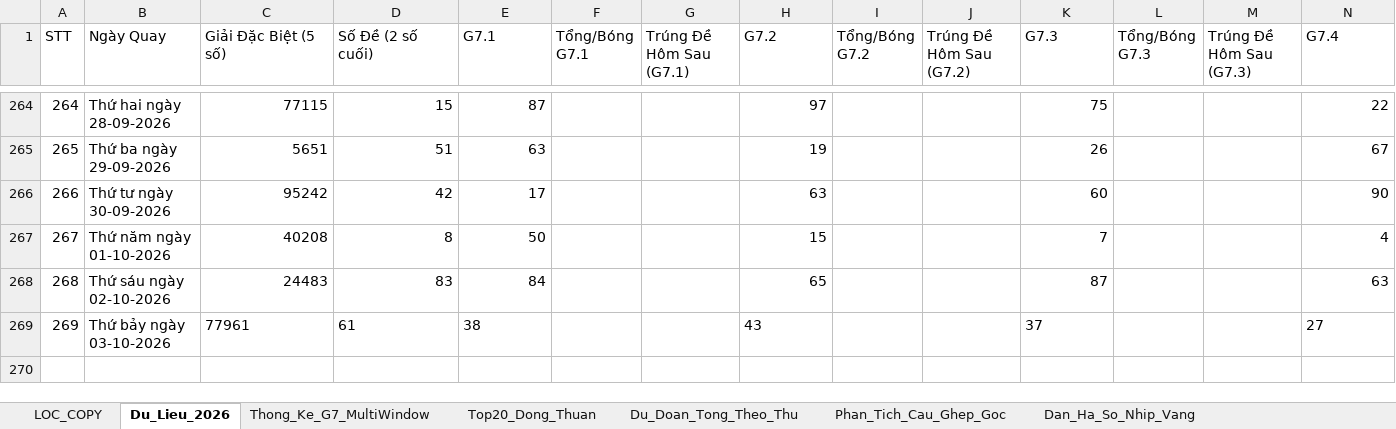
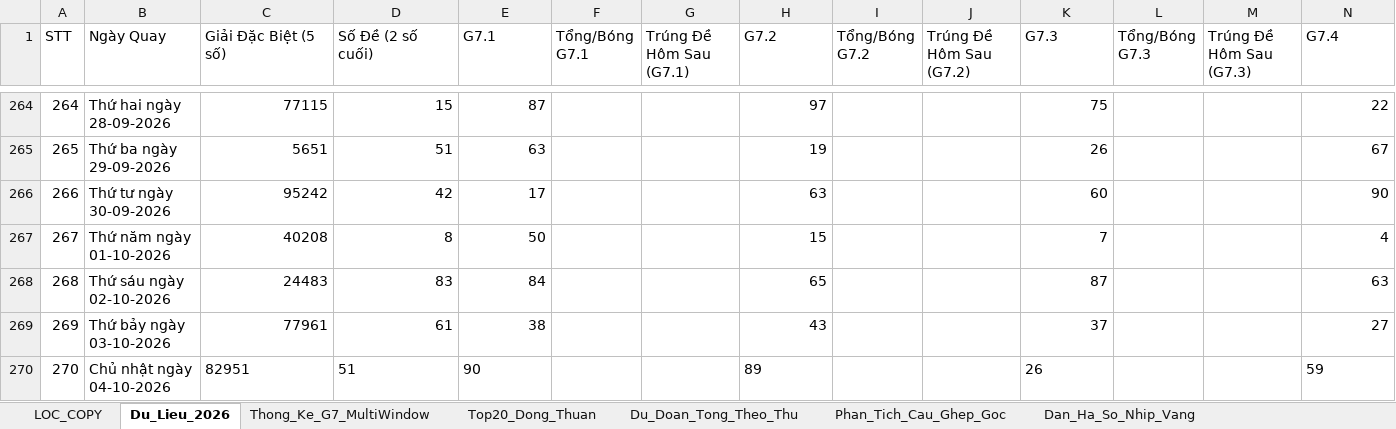
Before and after one commit to happiness2286-dot/57_up_to_75, an Excel workbook: Thong_Ke_G7_Va_Top20_XSMB_2026.xlsx, sheet Du_Lieu_2026, drawn as a sheet; only a part is shown, gaps mark what is left out; values as stored, in another font and other column widths than the file's, no borders; rows hold the shown columns only; the diff names each change by its address in the sheet, - before the commit and + after, or states it on an @@ line.

Commit message:
auto: Cap nhat ket qua XSMB ngay 04/10/2026 18:35 & cache-busting

```diff
--- a/Thong_Ke_G7_Va_Top20_XSMB_2026.xlsx (sheet Du_Lieu_2026)
+++ b/Thong_Ke_G7_Va_Top20_XSMB_2026.xlsx (sheet Du_Lieu_2026)
-C269:E269 alignment: left
+C269:E269 alignment: right
-H269 alignment: left
+H269 alignment: right
-K269 alignment: left
+K269 alignment: right
-N269 alignment: left
+N269 alignment: right
+row 270: 270 | Chủ nhật ngày 04-10-2026 | 82951 | 51 | 90 |  |  | 89 |  |  | 26 |  |  | 59
```
Also changed, not shown: 4 other files.
